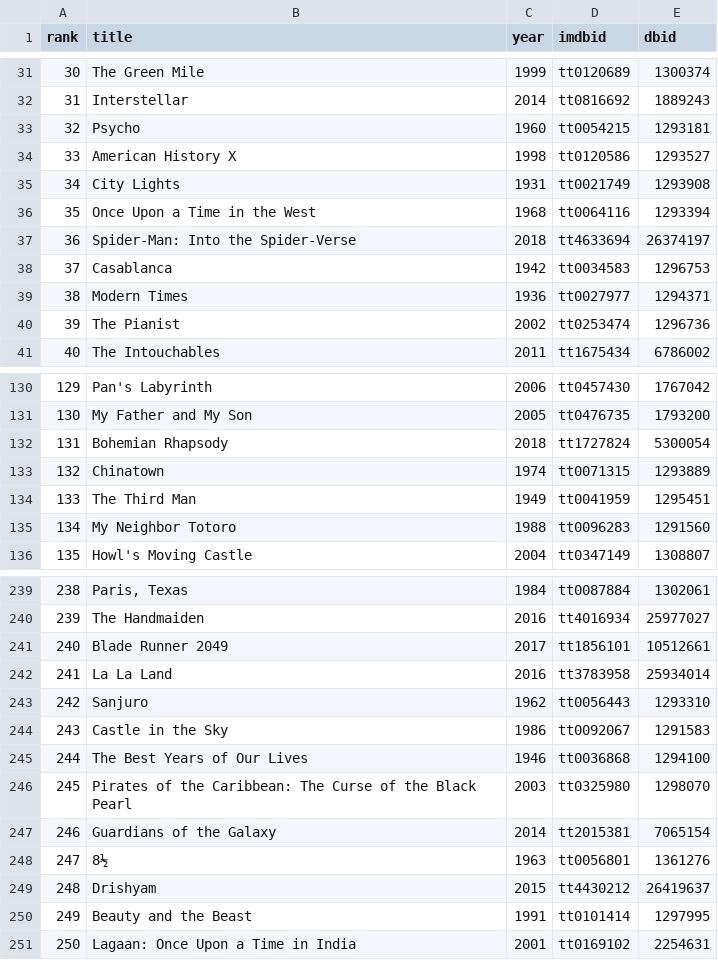
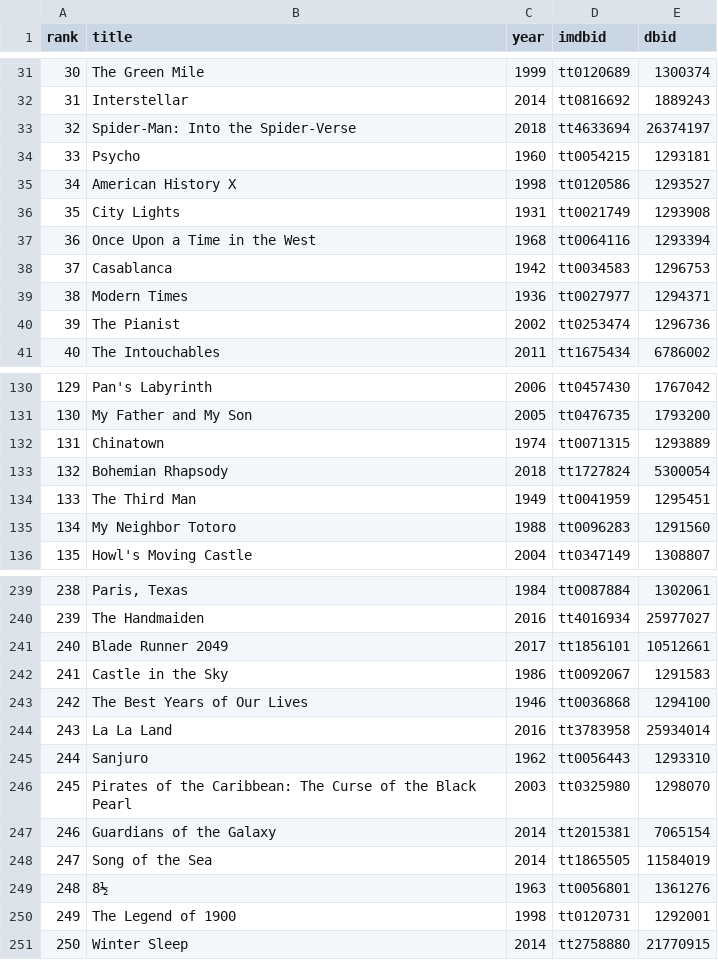
Before and after one commit to bimzcy/rank4douban, a CSV file: data/01_IMDbtop250.csv, drawn as a sheet; only a part is shown, gaps mark what is left out; removed rows and columns are numbered as before the commit, all else as after; the diff covers the shown part only; the diff names each change by its address in the sheet, - before the commit and + after, or states it on an @@ line.

```diff
--- a/data/01_IMDbtop250.csv
+++ b/data/01_IMDbtop250.csv
@@ row 37 moved to row 33: 32 @@
@@ column A (rank) renumbered between rows 34 and 249 @@
@@ row 133 moved to row 132: 131 @@
@@ row 244 moved to row 242: 241 @@
@@ row 245 moved to row 243: 242 @@
+row 248: 247 | Song of the Sea | 2014 | tt1865505 | 11584019
-row 249: 248 | Drishyam | 2015 | tt4430212 | 26419637
-row 250: 249 | Beauty and the Beast | 1991 | tt0101414 | 1297995
-row 251: 250 | Lagaan: Once Upon a Time in India | 2001 | tt0169102 | 2254631
+row 250: 249 | The Legend of 1900 | 1998 | tt0120731 | 1292001
+row 251: 250 | Winter Sleep | 2014 | tt2758880 | 21770915
```
Also changed, not shown: 5 moved rows elsewhere in this file, data/06_Bangumitop250.csv, 3 other files.
